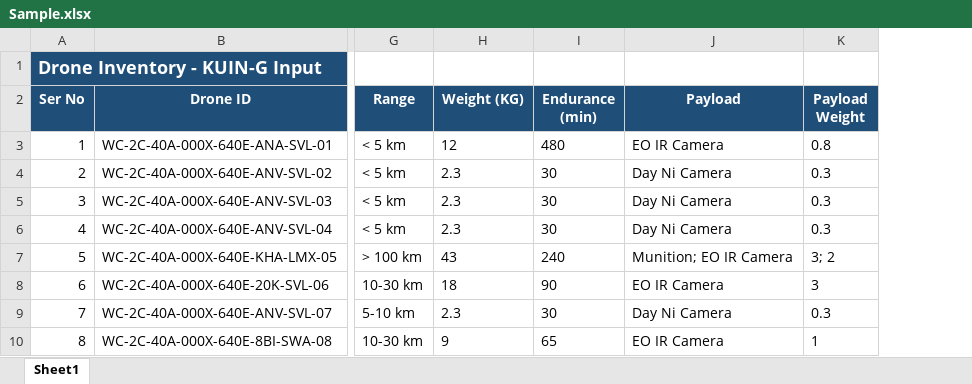
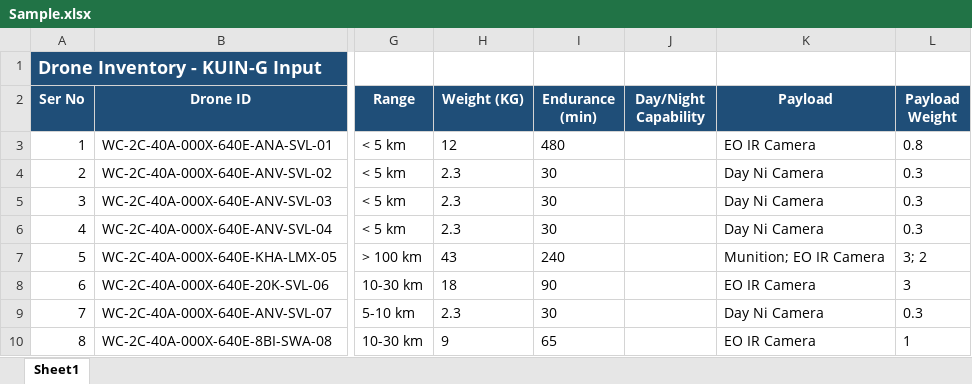
Before and after one commit to santhosh32113-netizen/UID_QR_Generator, an Excel workbook: input/Sample.xlsx, sheet Sheet1, drawn as a sheet; only a part is shown, gaps mark what is left out; values as stored, in another font and other column widths than the file's, no borders; the diff names each change by its address in the sheet, - before the commit and + after, or states it on an @@ line.

Commit message:
Update drone register schema and dashboard

```diff
--- a/input/Sample.xlsx (sheet Sheet1)
+++ b/input/Sample.xlsx (sheet Sheet1)
+column J (Day/Night Capability), empty
```
Also changed, not shown: output/distributable_register.xlsx, output/master_register.xlsx, 15 other files.
